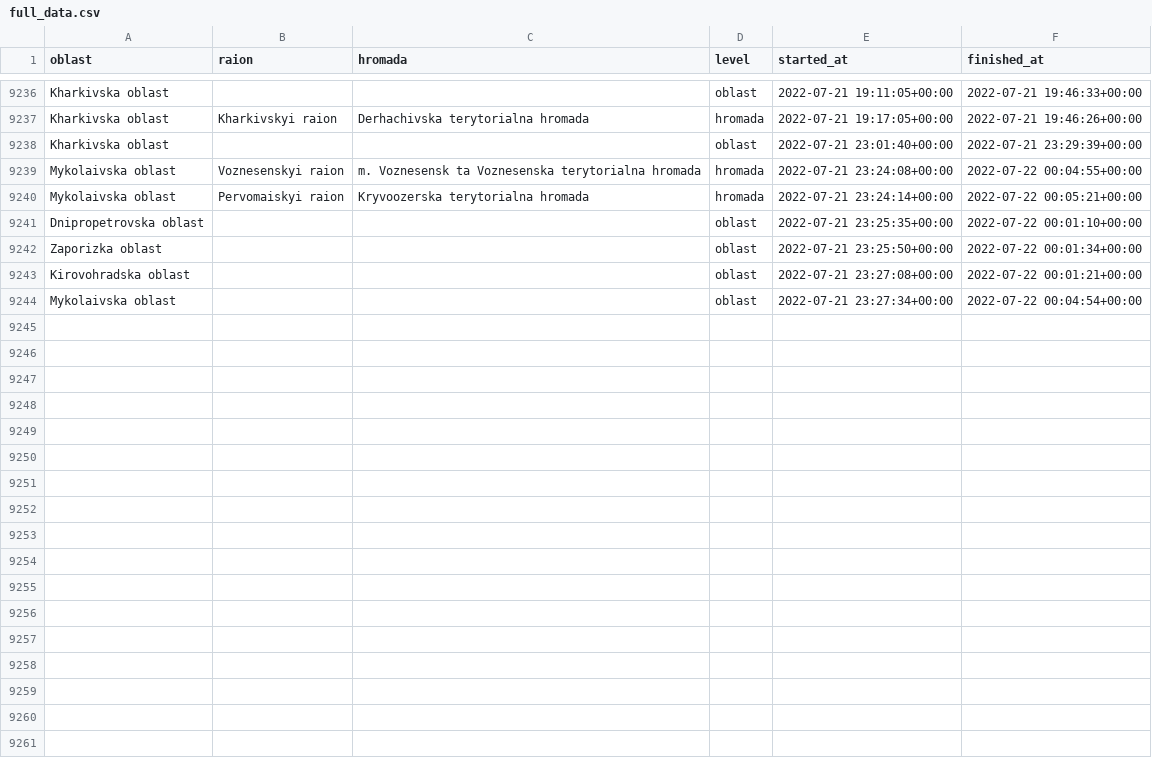
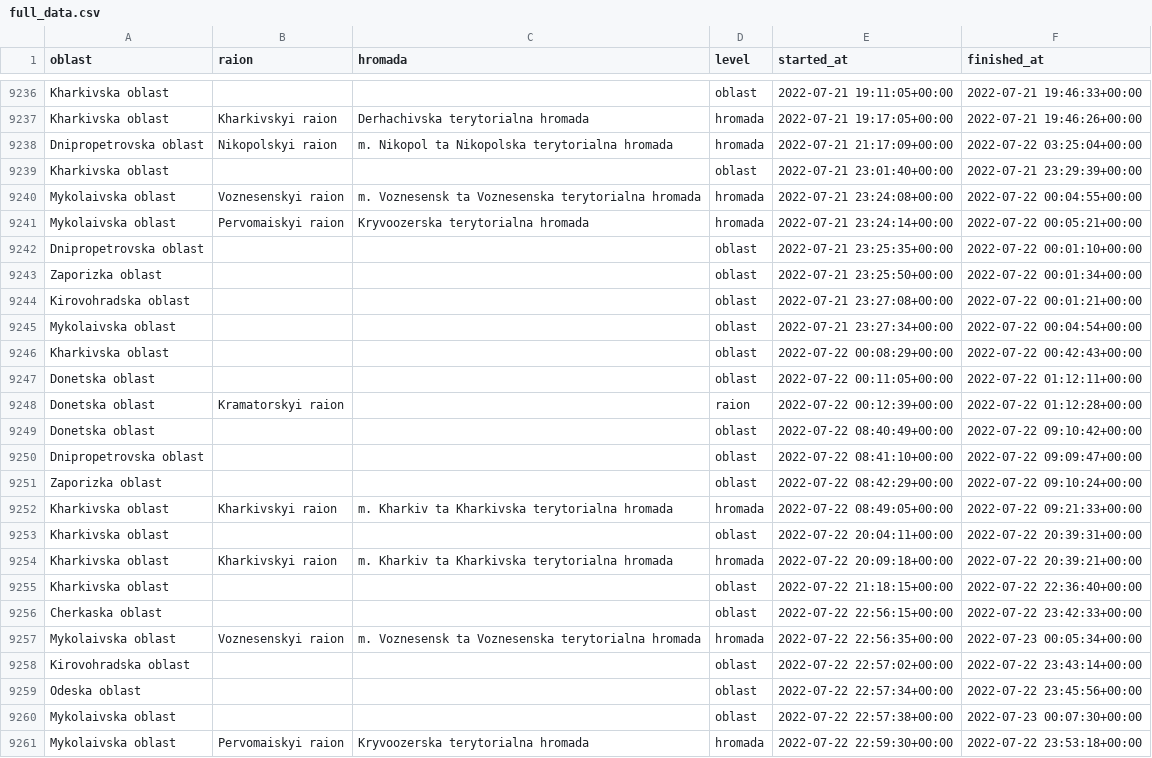
Before and after one commit to Vadimkin/ukrainian-air-raid-sirens-dataset, a CSV file: datasets/full_data.csv, drawn as a sheet; only a part is shown, gaps mark what is left out.

```diff
--- a/datasets/full_data.csv
+++ b/datasets/full_data.csv
@@ -9237,2 +9237,3 @@ Kharkivska oblast,,,oblast,2022-07-21 19:11:05+00:00,2022-07-21 19:46:33+00:00
 Kharkivska oblast,Kharkivskyi raion,Derhachivska terytorialna hromada,hromada,2022-07-21 19:17:05+00:00,2022-07-21 19:46:26+00:00
+Dnipropetrovska oblast,Nikopolskyi raion,m. Nikopol ta Nikopolska terytorialna hromada,hromada,2022-07-21 21:17:09+00:00,2022-07-22 03:25:04+00:00
 Kharkivska oblast,,,oblast,2022-07-21 23:01:40+00:00,2022-07-21 23:29:39+00:00
@@ -9244 +9245,17 @@ Kirovohradska oblast,,,oblast,2022-07-21 23:27:08+00:00,2022-07-22 00:01:21+00:0
 Mykolaivska oblast,,,oblast,2022-07-21 23:27:34+00:00,2022-07-22 00:04:54+00:00
+Kharkivska oblast,,,oblast,2022-07-22 00:08:29+00:00,2022-07-22 00:42:43+00:00
+Donetska oblast,,,oblast,2022-07-22 00:11:05+00:00,2022-07-22 01:12:11+00:00
+Donetska oblast,Kramatorskyi raion,,raion,2022-07-22 00:12:39+00:00,2022-07-22 01:12:28+00:00
+Donetska oblast,,,oblast,2022-07-22 08:40:49+00:00,2022-07-22 09:10:42+00:00
+Dnipropetrovska oblast,,,oblast,2022-07-22 08:41:10+00:00,2022-07-22 09:09:47+00:00
+Zaporizka oblast,,,oblast,2022-07-22 08:42:29+00:00,2022-07-22 09:10:24+00:00
+Kharkivska oblast,Kharkivskyi raion,m. Kharkiv ta Kharkivska terytorialna hromada,hromada,2022-07-22 08:49:05+00:00,2022-07-22 09:21:33+00:00
+Kharkivska oblast,,,oblast,2022-07-22 20:04:11+00:00,2022-07-22 20:39:31+00:00
+Kharkivska oblast,Kharkivskyi raion,m. Kharkiv ta Kharkivska terytorialna hromada,hromada,2022-07-22 20:09:18+00:00,2022-07-22 20:39:21+00:00
+Kharkivska oblast,,,oblast,2022-07-22 21:18:15+00:00,2022-07-22 22:36:40+00:00
+Cherkaska oblast,,,oblast,2022-07-22 22:56:15+00:00,2022-07-22 23:42:33+00:00
+Mykolaivska oblast,Voznesenskyi raion,m. Voznesensk ta Voznesenska terytorialna hromada,hromada,2022-07-22 22:56:35+00:00,2022-07-23 00:05:34+00:00
+Kirovohradska oblast,,,oblast,2022-07-22 22:57:02+00:00,2022-07-22 23:43:14+00:00
+Odeska oblast,,,oblast,2022-07-22 22:57:34+00:00,2022-07-22 23:45:56+00:00
+Mykolaivska oblast,,,oblast,2022-07-22 22:57:38+00:00,2022-07-23 00:07:30+00:00
+Mykolaivska oblast,Pervomaiskyi raion,Kryvoozerska terytorialna hromada,hromada,2022-07-22 22:59:30+00:00,2022-07-22 23:53:18+00:00
```
Also changed, not shown: datasets/oblasts_only.csv.
